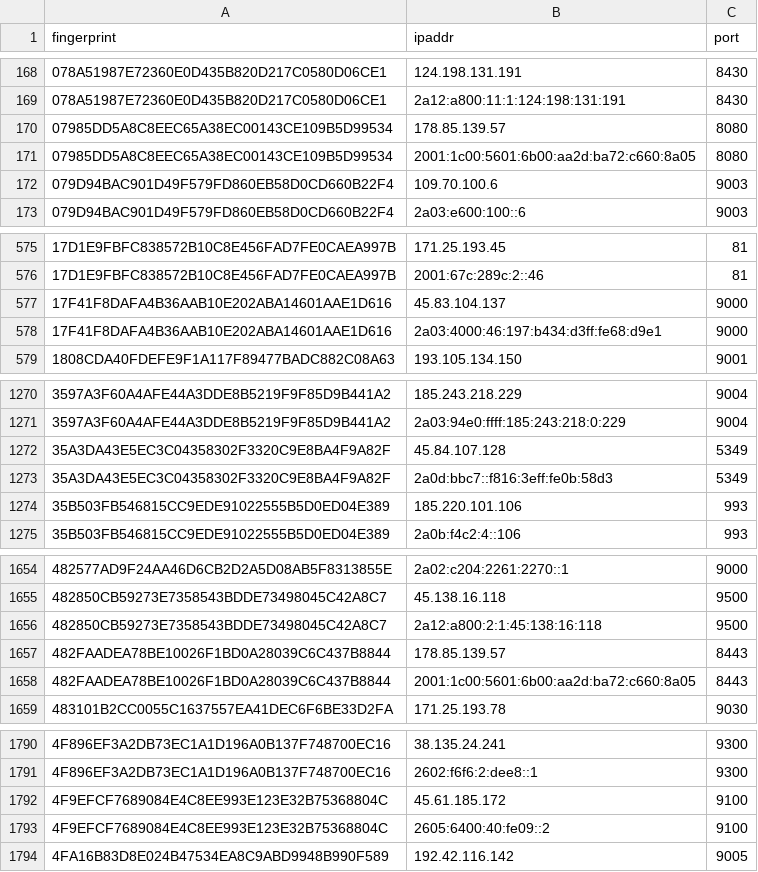
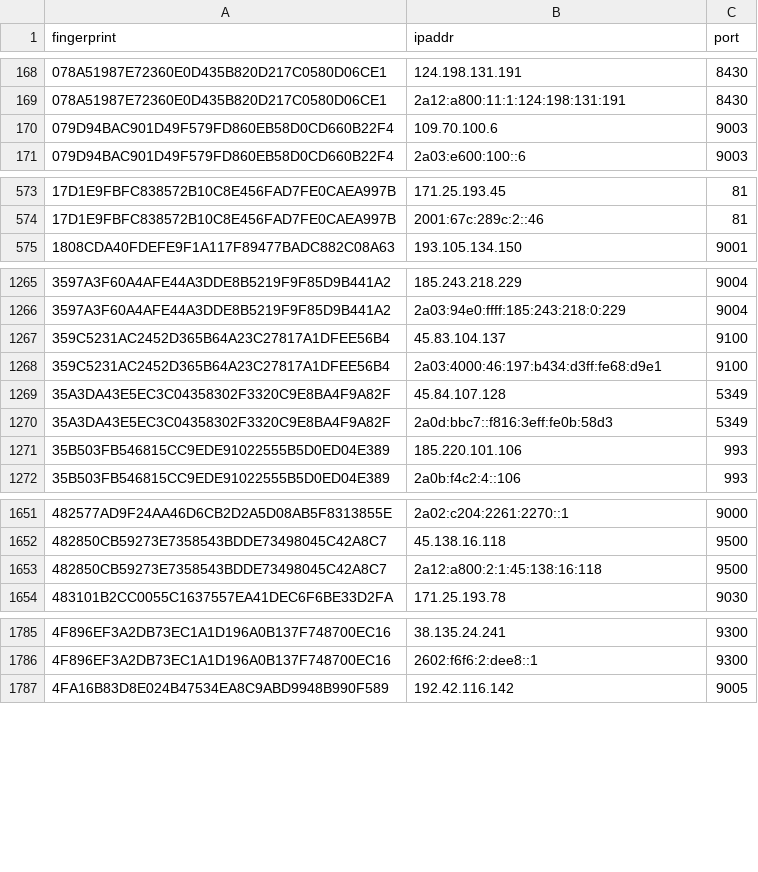
Before and after one commit to sec-js/tor-nodes, a CSV file: latest.exits.csv, drawn as a sheet; only a part is shown, gaps mark what is left out; removed rows and columns are numbered as before the commit, all else as after; the diff covers the shown part only; the diff names each change by its address in the sheet, - before the commit and + after, or states it on an @@ line.

```diff
--- a/latest.exits.csv
+++ b/latest.exits.csv
-row 170: 07985DD5A8C8EEC65A38EC00143CE109B5D99534 | 178.85.139.57 | 8080
-row 171: 07985DD5A8C8EEC65A38EC00143CE109B5D99534 | 2001:1c00:5601:6b00:aa2d:ba72:c660:8a05 | 8080
-row 577: 17F41F8DAFA4B36AAB10E202ABA14601AAE1D616 | 45.83.104.137 | 9000
-row 578: 17F41F8DAFA4B36AAB10E202ABA14601AAE1D616 | 2a03:4000:46:197:b434:d3ff:fe68:d9e1 | 9000
+row 1267: 359C5231AC2452D365B64A23C27817A1DFEE56B4 | 45.83.104.137 | 9100
+row 1268: 359C5231AC2452D365B64A23C27817A1DFEE56B4 | 2a03:4000:46:197:b434:d3ff:fe68:d9e1 | 9100
-row 1657: 482FAADEA78BE10026F1BD0A28039C6C437B8844 | 178.85.139.57 | 8443
-row 1658: 482FAADEA78BE10026F1BD0A28039C6C437B8844 | 2001:1c00:5601:6b00:aa2d:ba72:c660:8a05 | 8443
-row 1792: 4F9EFCF7689084E4C8EE993E123E32B75368804C | 45.61.185.172 | 9100
-row 1793: 4F9EFCF7689084E4C8EE993E123E32B75368804C | 2605:6400:40:fe09::2 | 9100
```
Also changed, not shown: 13 added rows and 7 removed rows elsewhere in this file, latest.all.csv, latest.guards.csv.
